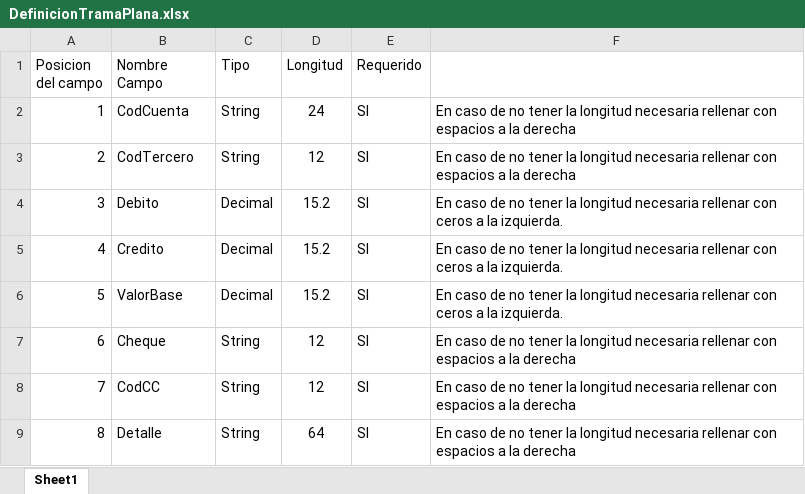
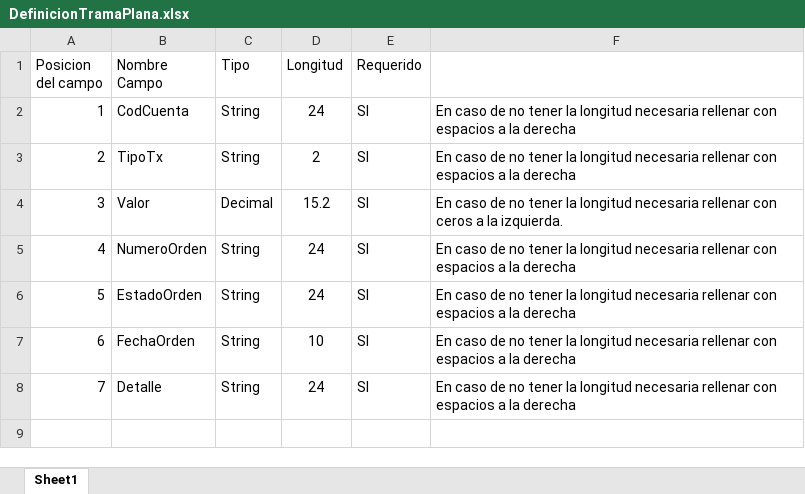
Before and after one commit to Yeselin/PICA, an Excel workbook: 4.BACK/1.MockServices/4.BROKER/2.MicroFocus/DefinicionTramaPlana.xlsx, sheet Sheet1, drawn as a sheet; values as stored, in another font and other column widths than the file's, no borders; removed rows and columns are numbered as before the commit, all else as after; the diff names each change by its address in the sheet, - before the commit and + after, or states it on an @@ line.

```diff
--- a/4.BACK/1.MockServices/4.BROKER/2.MicroFocus/DefinicionTramaPlana.xlsx (sheet Sheet1)
+++ b/4.BACK/1.MockServices/4.BROKER/2.MicroFocus/DefinicionTramaPlana.xlsx (sheet Sheet1)
-B3 (Nombre Campo): CodTercero
+B3 (Nombre Campo): TipoTx
-D3 (Longitud): 12
+D3 (Longitud): 2
-row 4: 3 | Debito | Decimal | 15.2 | SI | En caso de no tener la longitud necesaria rellenar con ceros a la izquierda.
-row 5: 4 | Credito | Decimal | 15.2 | SI | En caso de no tener la longitud necesaria rellenar con ceros a la izquierda.
@@ column A (Posicion del campo) renumbered from row 4 down @@
-B4 (Nombre Campo): ValorBase
+B4 (Nombre Campo): Valor
-B5 (Nombre Campo): Cheque
+B5 (Nombre Campo): NumeroOrden
-D5:D6 (Longitud): 12
+D5:D6 (Longitud): 24
-B6 (Nombre Campo): CodCC
+B6 (Nombre Campo): EstadoOrden
+row 7: 6 | FechaOrden | String | 10 | SI | En caso de no tener la longitud necesaria rellenar con espacios a la derecha
-D8 (Longitud): 64
+D8 (Longitud): 24
```
Also changed, not shown: 7 other files.
